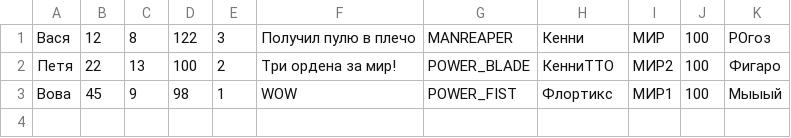
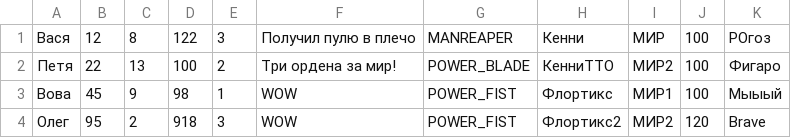
Before and after one commit to kolesyonkova/ProgrammingLabs, a CSV file: Laba5/data.csv, drawn as a sheet; the diff names each change by its address in the sheet, - before the commit and + after, or states it on an @@ line.

```diff
--- a/Laba5/data.csv
+++ b/Laba5/data.csv
+row 4: Олег | 95 | 2 | 918 | 3 | WOW | POWER_FIST | Флортикс2 | МИР2 | 120 | Brave
```
Also changed, not shown: 24 other files.
